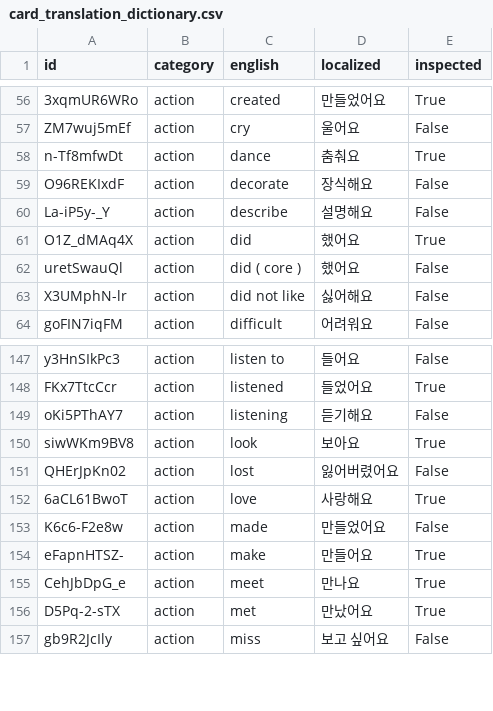
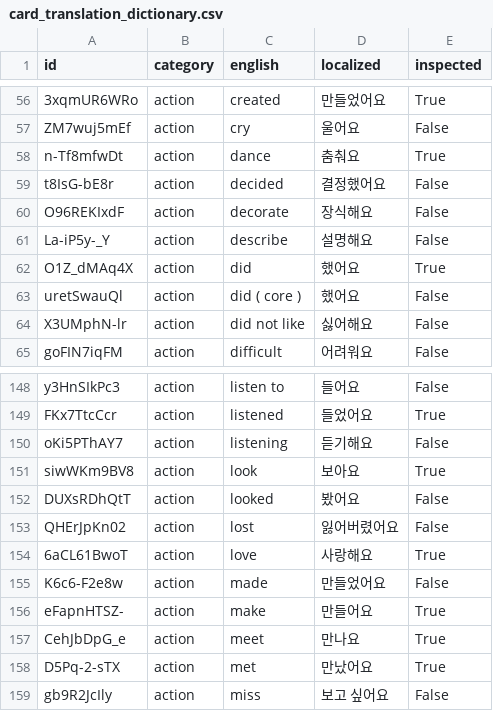
Before and after one commit to SagaciousFish/aacesstalk-extended, a CSV file: data/card_translation_dictionary.csv, drawn as a sheet; only a part is shown, gaps mark what is left out.

```diff
--- a/data/card_translation_dictionary.csv
+++ b/data/card_translation_dictionary.csv
@@ -58,2 +58,3 @@ ZM7wuj5mEf,action,cry,울어요,False
 n-Tf8mfwDt,action,dance,춤춰요,True
+t8IsG-bE8r,action,decided,결정했어요,False
 O96REKIxdF,action,decorate,장식해요,False
@@ -150,2 +151,3 @@ oKi5PThAY7,action,listening,듣기해요,False
 siwWKm9BV8,action,look,보아요,True
+DUXsRDhQtT,action,looked,봤어요,False
 QHErJpKn02,action,lost,잃어버렸어요,False
```
Also changed, not shown: 9 other files.
